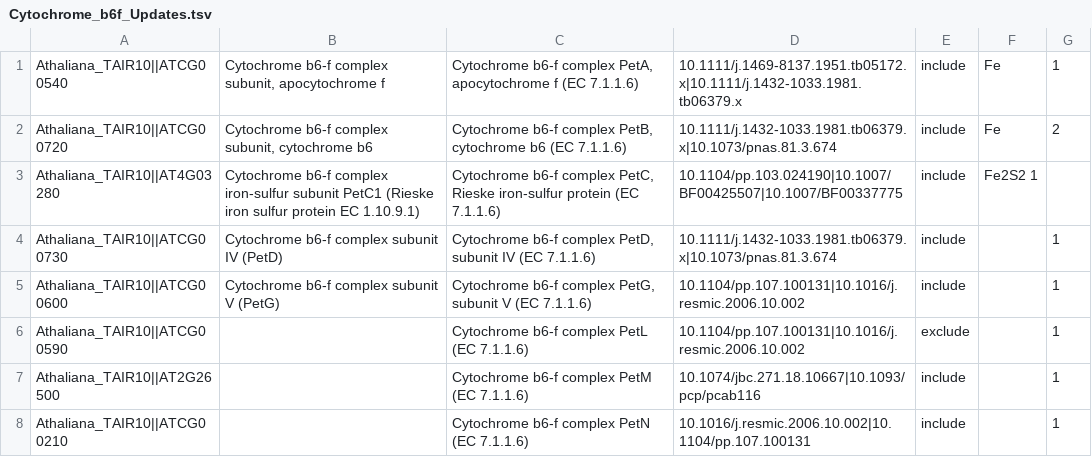
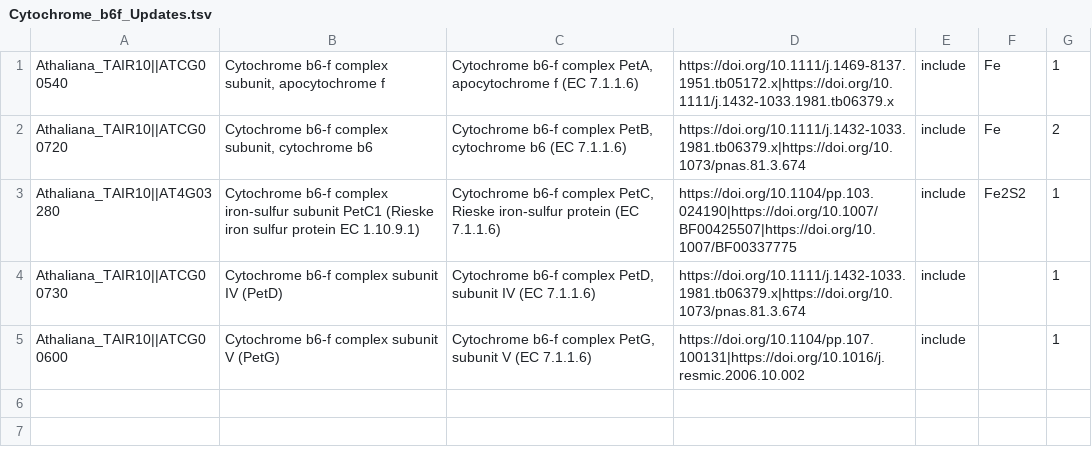
Before and after one commit to pelle283/PlantSEED, a TSV file: Scripts/PlantSEED_v3/Curation/samseaver/Photosynthesis/Cytochrome_b6f_Updates.tsv, drawn as a sheet.

Commit message:
Adding Cytochrome b6f curation

```diff
--- a/Scripts/PlantSEED_v3/Curation/samseaver/Photosynthesis/Cytochrome_b6f_Updates.tsv
+++ b/Scripts/PlantSEED_v3/Curation/samseaver/Photosynthesis/Cytochrome_b6f_Updates.tsv
@@ -1,8 +1,5 @@
-Athaliana_TAIR10||ATCG00540	Cytochrome b6-f complex subunit, apocytochrome f	Cytochrome b6-f complex PetA, apocytochrome f (EC 7.1.1.6)	10.1111/j.1469-8137.1951.tb05172.x|10.1111/j.1432-1033.1981.tb06379.x	include	Fe	1
-Athaliana_TAIR10||ATCG00720	Cytochrome b6-f complex subunit, cytochrome b6	Cytochrome b6-f complex PetB, cytochrome b6 (EC 7.1.1.6)	10.1111/j.1432-1033.1981.tb06379.x|10.1073/pnas.81.3.674	include	Fe	2
-Athaliana_TAIR10||AT4G03280	Cytochrome b6-f complex iron-sulfur subunit PetC1 (Rieske iron sulfur protein EC 1.10.9.1)	Cytochrome b6-f complex PetC, Rieske iron-sulfur protein (EC 7.1.1.6)	10.1104/pp.103.024190|10.1007/BF00425507|10.1007/BF00337775	include	Fe2S2 1
-Athaliana_TAIR10||ATCG00730	Cytochrome b6-f complex subunit IV (PetD)	Cytochrome b6-f complex PetD, subunit IV (EC 7.1.1.6)	10.1111/j.1432-1033.1981.tb06379.x|10.1073/pnas.81.3.674	include		1
-Athaliana_TAIR10||ATCG00600	Cytochrome b6-f complex subunit V (PetG)	Cytochrome b6-f complex PetG, subunit V (EC 7.1.1.6)	10.1104/pp.107.100131|10.1016/j.resmic.2006.10.002	include		1
-Athaliana_TAIR10||ATCG00590		Cytochrome b6-f complex PetL (EC 7.1.1.6)	10.1104/pp.107.100131|10.1016/j.resmic.2006.10.002	exclude		1
-Athaliana_TAIR10||AT2G26500		Cytochrome b6-f complex PetM (EC 7.1.1.6)	10.1074/jbc.271.18.10667|10.1093/pcp/pcab116	include		1
-Athaliana_TAIR10||ATCG00210		Cytochrome b6-f complex PetN (EC 7.1.1.6)	10.1016/j.resmic.2006.10.002|10.1104/pp.107.100131	include		1
+Athaliana_TAIR10||ATCG00540	Cytochrome b6-f complex subunit, apocytochrome f	Cytochrome b6-f complex PetA, apocytochrome f (EC 7.1.1.6)	https://doi.org/10.1111/j.1469-8137.1951.tb05172.x|https://doi.org/10.1111/j.1432-1033.1981.tb06379.x	include	Fe	1
+Athaliana_TAIR10||ATCG00720	Cytochrome b6-f complex subunit, cytochrome b6	Cytochrome b6-f complex PetB, cytochrome b6 (EC 7.1.1.6)	https://doi.org/10.1111/j.1432-1033.1981.tb06379.x|https://doi.org/10.1073/pnas.81.3.674	include	Fe	2
+Athaliana_TAIR10||AT4G03280	Cytochrome b6-f complex iron-sulfur subunit PetC1 (Rieske iron sulfur protein EC 1.10.9.1)	Cytochrome b6-f complex PetC, Rieske iron-sulfur protein (EC 7.1.1.6)	https://doi.org/10.1104/pp.103.024190|https://doi.org/10.1007/BF00425507|https://doi.org/10.1007/BF00337775	include	Fe2S2	1
+Athaliana_TAIR10||ATCG00730	Cytochrome b6-f complex subunit IV (PetD)	Cytochrome b6-f complex PetD, subunit IV (EC 7.1.1.6)	https://doi.org/10.1111/j.1432-1033.1981.tb06379.x|https://doi.org/10.1073/pnas.81.3.674	include		1
+Athaliana_TAIR10||ATCG00600	Cytochrome b6-f complex subunit V (PetG)	Cytochrome b6-f complex PetG, subunit V (EC 7.1.1.6)	https://doi.org/10.1104/pp.107.100131|https://doi.org/10.1016/j.resmic.2006.10.002	include		1
```
Also changed, not shown: 1 other file.
